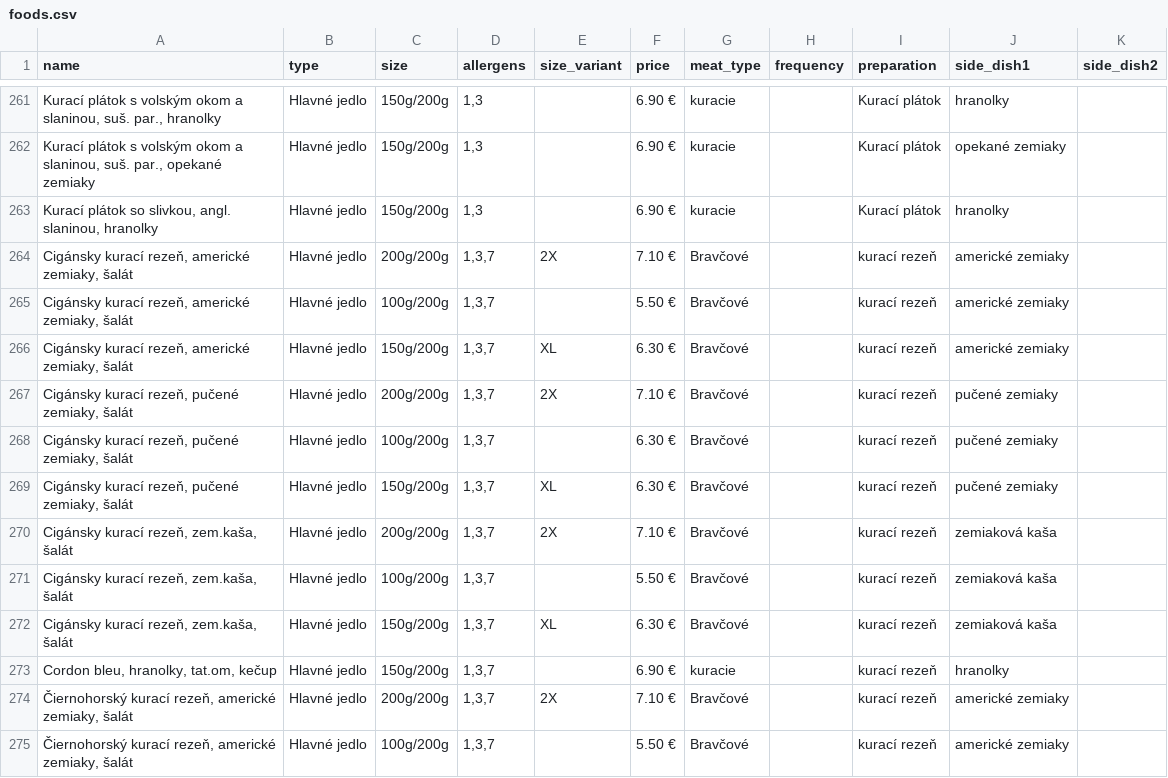
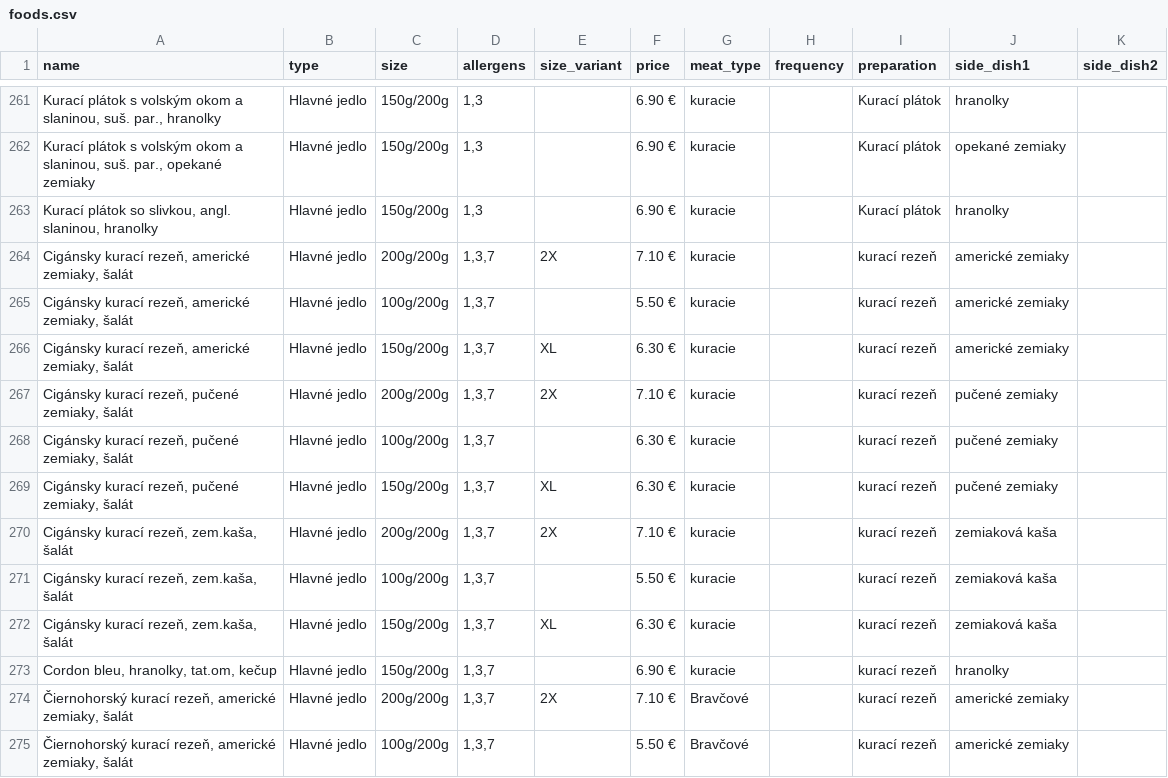
Before and after one commit to julecko/dailyMenuCreator, a CSV file: storage/foods.csv, drawn as a sheet; only a part is shown, gaps mark what is left out.

Commit message:
Updated database

```diff
--- a/storage/foods.csv
+++ b/storage/foods.csv
@@ -263,11 +263,11 @@ Kurací plátok s volským okom a slaninou, suš. par., opekané zemiaky;Hlavné
 Kurací plátok so slivkou, angl. slaninou, hranolky;Hlavné jedlo;150g/200g;1,3;;6.90 €;kuracie;;Kurací plátok;hranolky;
-Cigánsky kurací rezeň, americké zemiaky, šalát;Hlavné jedlo;200g/200g;1,3,7;2X;7.10 €;Bravčové;;kurací rezeň;americké zemiaky;
-Cigánsky kurací rezeň, americké zemiaky, šalát;Hlavné jedlo;100g/200g;1,3,7;;5.50 €;Bravčové;;kurací rezeň;americké zemiaky;
-Cigánsky kurací rezeň, americké zemiaky, šalát;Hlavné jedlo;150g/200g;1,3,7;XL;6.30 €;Bravčové;;kurací rezeň;americké zemiaky;
-Cigánsky kurací rezeň, pučené zemiaky, šalát;Hlavné jedlo;200g/200g;1,3,7;2X;7.10 €;Bravčové;;kurací rezeň;pučené zemiaky;
-Cigánsky kurací rezeň, pučené zemiaky, šalát;Hlavné jedlo;100g/200g;1,3,7;;6.30 €;Bravčové;;kurací rezeň;pučené zemiaky;
-Cigánsky kurací rezeň, pučené zemiaky, šalát;Hlavné jedlo;150g/200g;1,3,7;XL;6.30 €;Bravčové;;kurací rezeň;pučené zemiaky;
-Cigánsky kurací rezeň, zem.kaša, šalát;Hlavné jedlo;200g/200g;1,3,7;2X;7.10 €;Bravčové;;kurací rezeň;zemiaková kaša;
-Cigánsky kurací rezeň, zem.kaša, šalát;Hlavné jedlo;100g/200g;1,3,7;;5.50 €;Bravčové;;kurací rezeň;zemiaková kaša;
-Cigánsky kurací rezeň, zem.kaša, šalát;Hlavné jedlo;150g/200g;1,3,7;XL;6.30 €;Bravčové;;kurací rezeň;zemiaková kaša;
+Cigánsky kurací rezeň, americké zemiaky, šalát;Hlavné jedlo;200g/200g;1,3,7;2X;7.10 €;kuracie;;kurací rezeň;americké zemiaky;
+Cigánsky kurací rezeň, americké zemiaky, šalát;Hlavné jedlo;100g/200g;1,3,7;;5.50 €;kuracie;;kurací rezeň;americké zemiaky;
+Cigánsky kurací rezeň, americké zemiaky, šalát;Hlavné jedlo;150g/200g;1,3,7;XL;6.30 €;kuracie;;kurací rezeň;americké zemiaky;
+Cigánsky kurací rezeň, pučené zemiaky, šalát;Hlavné jedlo;200g/200g;1,3,7;2X;7.10 €;kuracie;;kurací rezeň;pučené zemiaky;
+Cigánsky kurací rezeň, pučené zemiaky, šalát;Hlavné jedlo;100g/200g;1,3,7;;6.30 €;kuracie;;kurací rezeň;pučené zemiaky;
+Cigánsky kurací rezeň, pučené zemiaky, šalát;Hlavné jedlo;150g/200g;1,3,7;XL;6.30 €;kuracie;;kurací rezeň;pučené zemiaky;
+Cigánsky kurací rezeň, zem.kaša, šalát;Hlavné jedlo;200g/200g;1,3,7;2X;7.10 €;kuracie;;kurací rezeň;zemiaková kaša;
+Cigánsky kurací rezeň, zem.kaša, šalát;Hlavné jedlo;100g/200g;1,3,7;;5.50 €;kuracie;;kurací rezeň;zemiaková kaša;
+Cigánsky kurací rezeň, zem.kaša, šalát;Hlavné jedlo;150g/200g;1,3,7;XL;6.30 €;kuracie;;kurací rezeň;zemiaková kaša;
 Cordon bleu, hranolky, tat.om, kečup;Hlavné jedlo;150g/200g;1,3,7;;6.90 €;kuracie;;kurací rezeň;hranolky;
```
